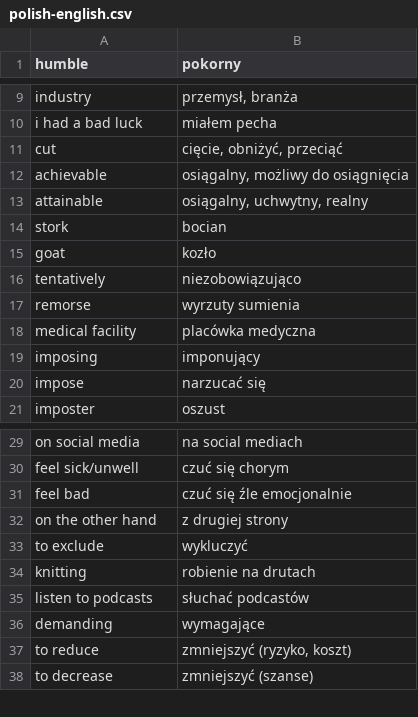
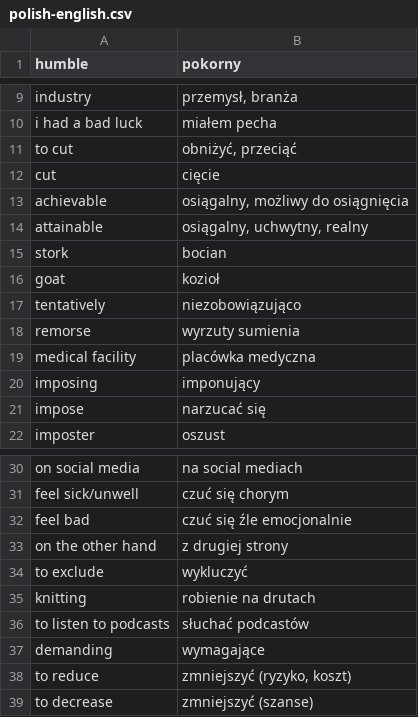
Before and after one commit to cezarysanecki/anki-cards, a CSV file: polish-english.csv, drawn as a sheet; only a part is shown, gaps mark what is left out.

Commit message:
Fix

```diff
--- a/polish-english.csv
+++ b/polish-english.csv
@@ -10,3 +10,4 @@ industry|przemysł, branża
 i had a bad luck|miałem pecha
-cut|cięcie, obniżyć, przeciąć
+to cut|obniżyć, przeciąć
+cut|cięcie
 achievable|osiągalny, możliwy do osiągnięcia
@@ -14,3 +15,3 @@ attainable|osiągalny, uchwytny, realny
 stork|bocian
-goat|kozło
+goat|kozioł
 tentatively|niezobowiązująco
@@ -34,3 +35,3 @@ to exclude|wykluczyć
 knitting|robienie na drutach
-listen to podcasts|słuchać podcastów
+to listen to podcasts|słuchać podcastów
 demanding|wymagające
```
